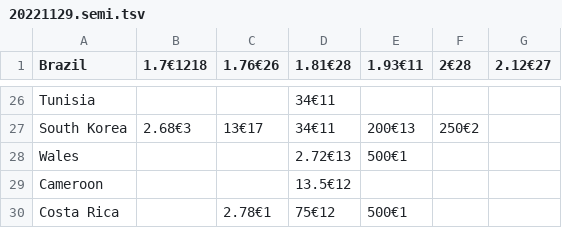
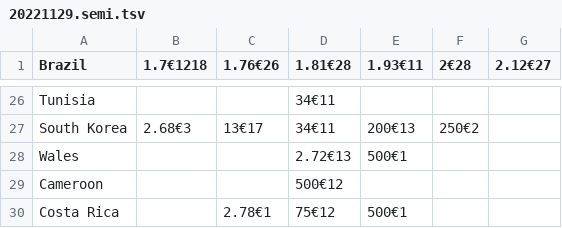
Before and after one commit to markusschanta/fifaworldcup2022, a TSV file: data/20221129.semi.tsv, drawn as a sheet; only a part is shown, gaps mark what is left out.

```diff
--- a/data/20221129.semi.tsv
+++ b/data/20221129.semi.tsv
@@ -28,3 +28,3 @@ South Korea	2.68€3	13€17	34€11	200€13	250€2
 Wales			2.72€13	500€1		
-Cameroon			13.5€12			
+Cameroon			500€12			
 Costa Rica		2.78€1	75€12	500€1		
```
Also changed, not shown: data/20221129.final.tsv.
